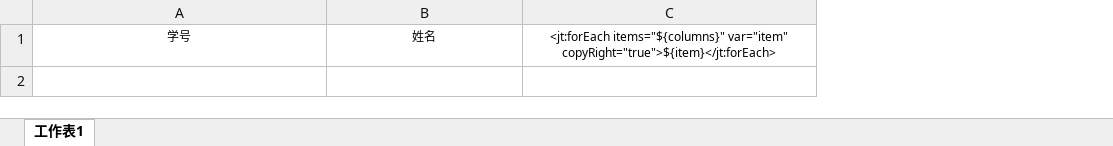
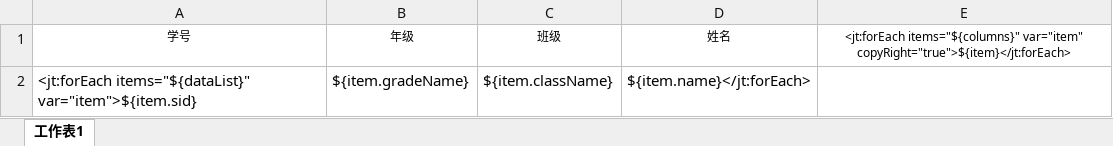
Before and after one commit to recklessMo/goods, an Excel workbook: src/main/resources/excel/score_import.xlsx, sheet 工作表1, drawn as a sheet; values as stored, in another font and other column widths than the file's, no borders; the diff names each change by its address in the sheet, - before the commit and + after, or states it on an @@ line.

```diff
--- a/src/main/resources/excel/score_import.xlsx (sheet 工作表1)
+++ b/src/main/resources/excel/score_import.xlsx (sheet 工作表1)
+column B, row 1: 年级
+column C, row 1: 班级
+row 2: <jt:forEach items="${dataList}" var="item">${item.sid} | ${item.gradeName} | ${item.className} | ${item.name}</jt:forEach>
```
Also changed, not shown: src/main/resources/excel/student_export.xlsx, src/main/resources/excel/student_import.xlsx, 13 other files.
